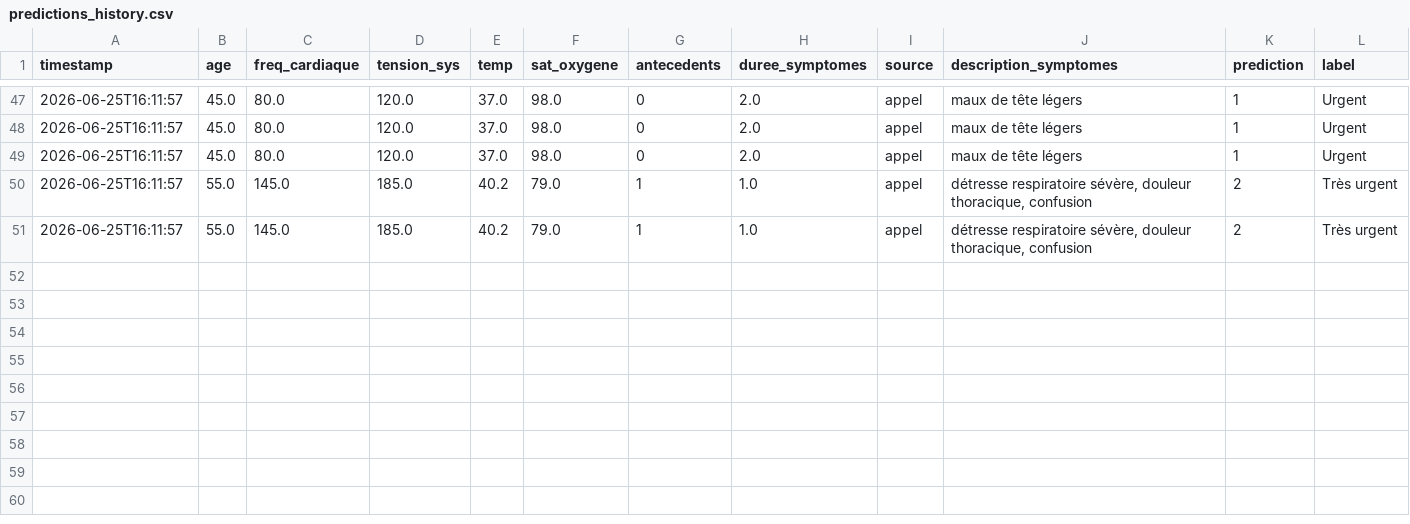
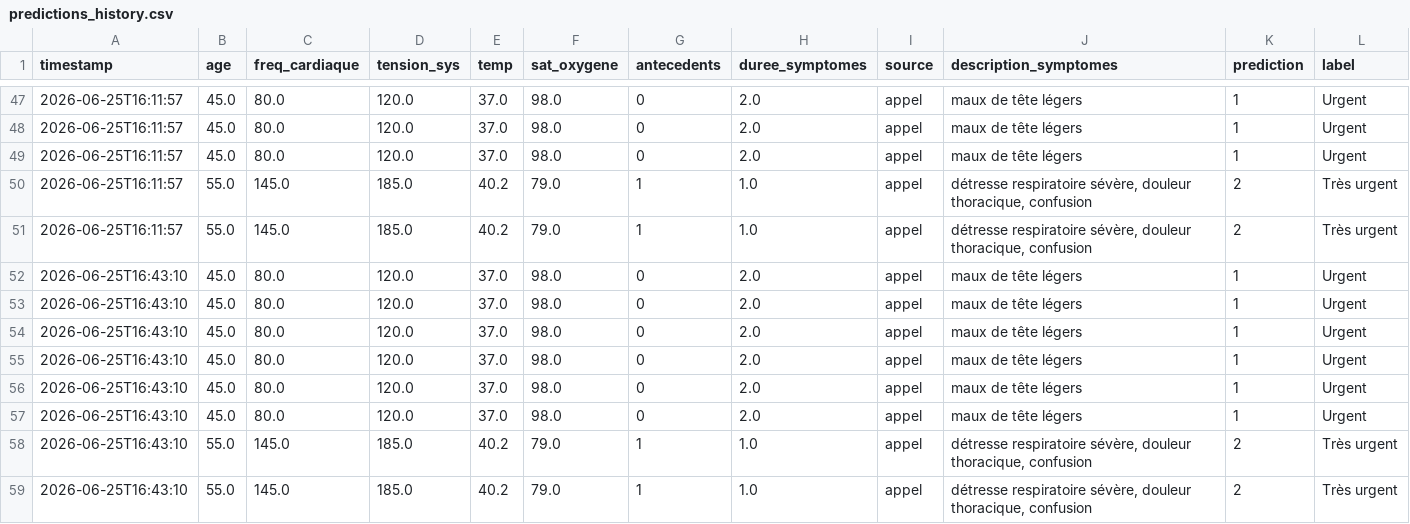
Before and after one commit to ISDEV13/telemedic, a CSV file: backend/predictions_history.csv, drawn as a sheet; only a part is shown, gaps mark what is left out; rows hold the shown columns only; the diff names each change by its address in the sheet, - before the commit and + after, or states it on an @@ line.

```diff
--- a/backend/predictions_history.csv
+++ b/backend/predictions_history.csv
+row 52: 2026-06-25T16:43:10 | 45.0 | 80.0 | 120.0 | 37.0 | 98.0 | 0 | 2.0 | appel | maux de tête légers | 1 | Urgent
+row 53: 2026-06-25T16:43:10 | 45.0 | 80.0 | 120.0 | 37.0 | 98.0 | 0 | 2.0 | appel | maux de tête légers | 1 | Urgent
+row 54: 2026-06-25T16:43:10 | 45.0 | 80.0 | 120.0 | 37.0 | 98.0 | 0 | 2.0 | appel | maux de tête légers | 1 | Urgent
+row 55: 2026-06-25T16:43:10 | 45.0 | 80.0 | 120.0 | 37.0 | 98.0 | 0 | 2.0 | appel | maux de tête légers | 1 | Urgent
+row 56: 2026-06-25T16:43:10 | 45.0 | 80.0 | 120.0 | 37.0 | 98.0 | 0 | 2.0 | appel | maux de tête légers | 1 | Urgent
+row 57: 2026-06-25T16:43:10 | 45.0 | 80.0 | 120.0 | 37.0 | 98.0 | 0 | 2.0 | appel | maux de tête légers | 1 | Urgent
+row 58: 2026-06-25T16:43:10 | 55.0 | 145.0 | 185.0 | 40.2 | 79.0 | 1 | 1.0 | appel | détresse respiratoire sévère, douleur thoracique, confusion | 2 | Très urgent
+row 59: 2026-06-25T16:43:10 | 55.0 | 145.0 | 185.0 | 40.2 | 79.0 | 1 | 1.0 | appel | détresse respiratoire sévère, douleur thoracique, confusion | 2 | Très urgent
```
Also changed, not shown: 1 other file.
